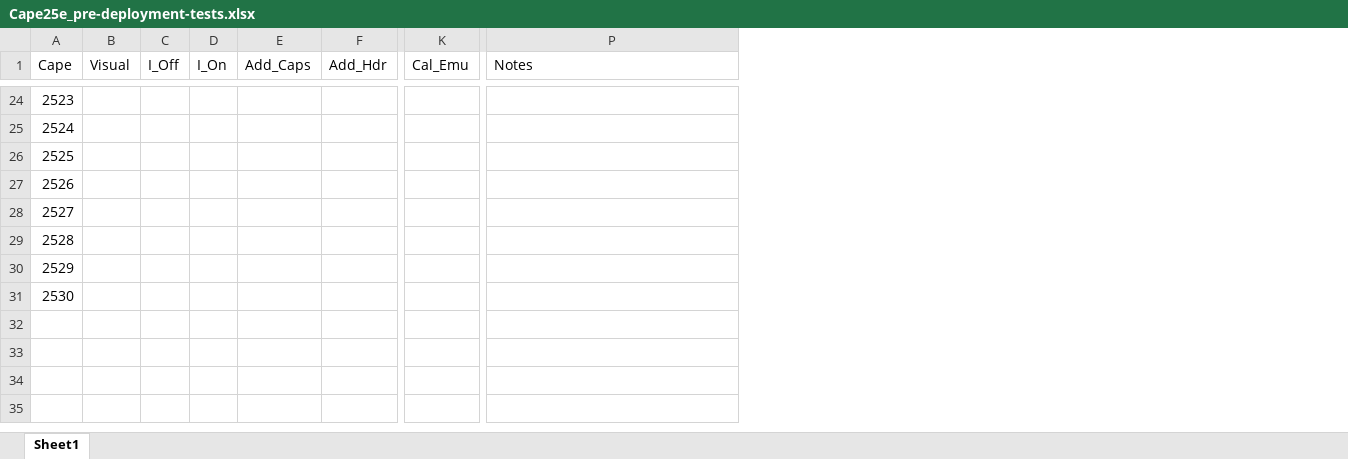
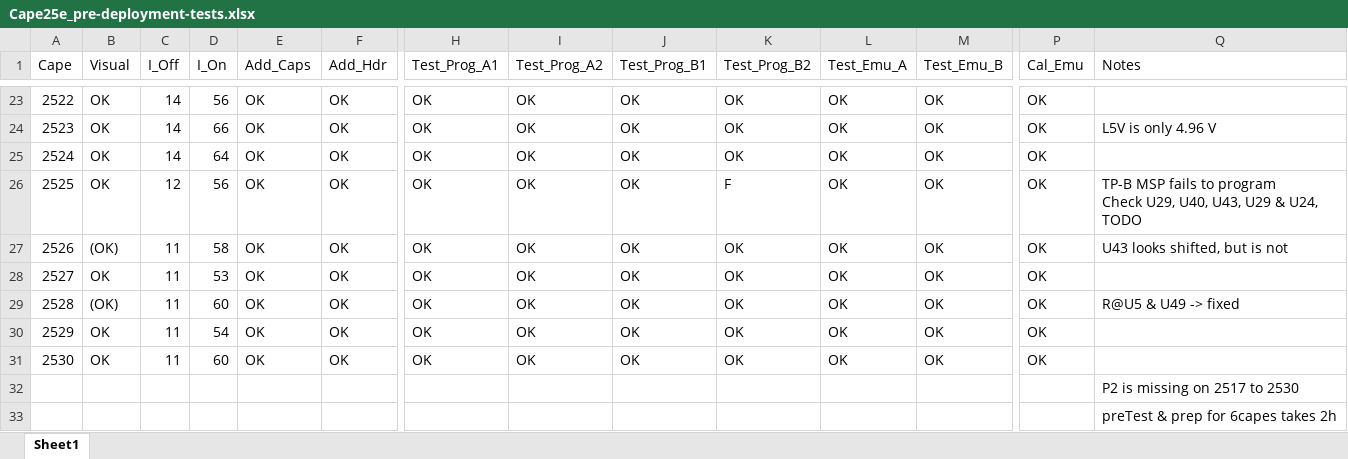
Before and after one commit to orgua/shepherd-v2-planning, an Excel workbook: doc_testbed/Cape25e_pre-deployment-tests.xlsx, sheet Sheet1, drawn as a sheet; only a part is shown, gaps mark what is left out; values as stored, in another font and other column widths than the file's, no cell formats; table styles not drawn; addresses are those after the commit; rows hold the shown columns only; ↵ is a line break in a cell; the diff covers the shown part only; the diff names each change by its address in the sheet, - before the commit and + after, or states it on an @@ line.

```diff
--- a/doc_testbed/Cape25e_pre-deployment-tests.xlsx (sheet Sheet1)
+++ b/doc_testbed/Cape25e_pre-deployment-tests.xlsx (sheet Sheet1)
+column H (Test_Prog_A1), rows 23-30: all OK
+column I (Test_Prog_A2), rows 23-30: all OK
+column J (Test_Prog_B1), rows 23-30: all OK
+column K (Test_Prog_B2), rows 23-30: OK | OK | OK | F | OK | OK | OK | OK
+column L (Test_Emu_A), rows 23-30: all OK
+column M (Test_Emu_B), rows 23-30: all OK
@@ column A (Cape) renumbered between rows 5 and 30 @@
-B23:B26 (Visual): (empty)
+B23:B26 (Visual): OK
-C23:C25 (I_Off): (empty)
+C23:C25 (I_Off): 14
-D23 (I_On): (empty)
+D23 (I_On): 56
-E23:E30 (Add_Caps): (empty)
+E23:E30 (Add_Caps): OK
-F23:F30 (Add_Hdr): (empty)
+F23:F30 (Add_Hdr): OK
-P23:P30 (Cal_Emu): (empty)
+P23:P30 (Cal_Emu): OK
-D24 (I_On): (empty)
+D24 (I_On): 66
-Q24 (Notes): (empty)
+Q24 (Notes): L5V is only 4.96 V
-D25 (I_On): (empty)
+D25 (I_On): 64
-C26 (I_Off): (empty)
+C26 (I_Off): 12
-D26 (I_On): (empty)
+D26 (I_On): 56
-Q26 (Notes): (empty)
+Q26 (Notes): TP-B MSP fails to program ↵ Check U29, U40, U43, U29 & U24, TODO
-B27 (Visual): (empty)
+B27 (Visual): (OK)
-C27:C30 (I_Off): (empty)
+C27:C30 (I_Off): 11
-D27 (I_On): (empty)
+D27 (I_On): 58
-Q27 (Notes): (empty)
+Q27 (Notes): U43 looks shifted, but is not
-B28 (Visual): (empty)
+B28 (Visual): OK
-D28 (I_On): (empty)
+D28 (I_On): 53
-B29 (Visual): (empty)
+B29 (Visual): (OK)
-D29 (I_On): (empty)
+D29 (I_On): 60
-Q29 (Notes): (empty)
+Q29 (Notes): R@U5 & U49 -> fixed
-B30 (Visual): (empty)
+B30 (Visual): OK
-D30 (I_On): (empty)
+D30 (I_On): 54
+row 31: 2530 | OK | 11 | 60 | OK | OK | OK | OK | OK | OK | OK | OK | OK
+row 32:  |  |  |  |  |  |  |  |  |  |  |  |  | P2 is missing on 2517 to 2530
+row 33:  |  |  |  |  |  |  |  |  |  |  |  |  | preTest & prep for 6capes takes 2h
```
Also changed, not shown: 1 removed row, 2 added columns, 7 removed columns and 120 edited cells elsewhere in this sheet, cell formats, doc_testbed/Target_v13_testballoons.xlsx, doc_testbed/Target_v13e_pre-deployment-tests.xlsx, 2 other files.
